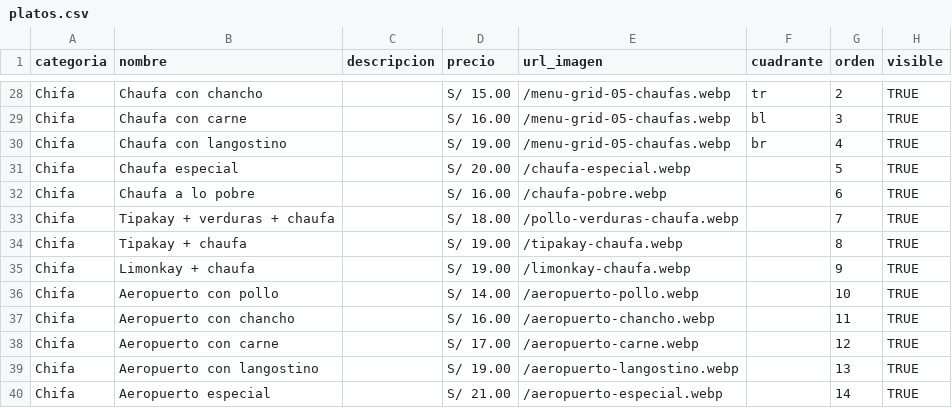
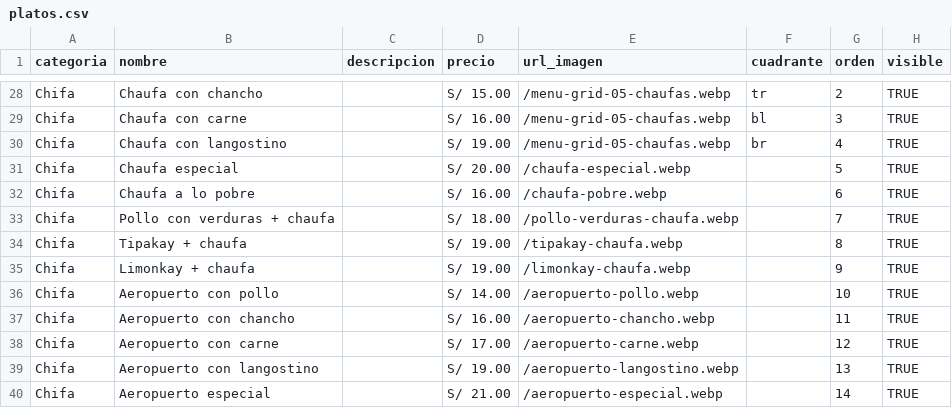
Before and after one commit to JFabian19/leonardos, a CSV file: platos.csv, drawn as a sheet; only a part is shown, gaps mark what is left out.

Commit message:
feat: renombrar a Pollo con verduras + chaufa y optimizar imagen Pollo + chaufa

```diff
--- a/platos.csv
+++ b/platos.csv
@@ -32,3 +32,3 @@ Chifa,Chaufa especial,,S/ 20.00,/chaufa-especial.webp,,5,TRUE
 Chifa,Chaufa a lo pobre,,S/ 16.00,/chaufa-pobre.webp,,6,TRUE
-Chifa,Tipakay + verduras + chaufa,,S/ 18.00,/pollo-verduras-chaufa.webp,,7,TRUE
+Chifa,Pollo con verduras + chaufa,,S/ 18.00,/pollo-verduras-chaufa.webp,,7,TRUE
 Chifa,Tipakay + chaufa,,S/ 19.00,/tipakay-chaufa.webp,,8,TRUE
```
Also changed, not shown: 2 other files.
